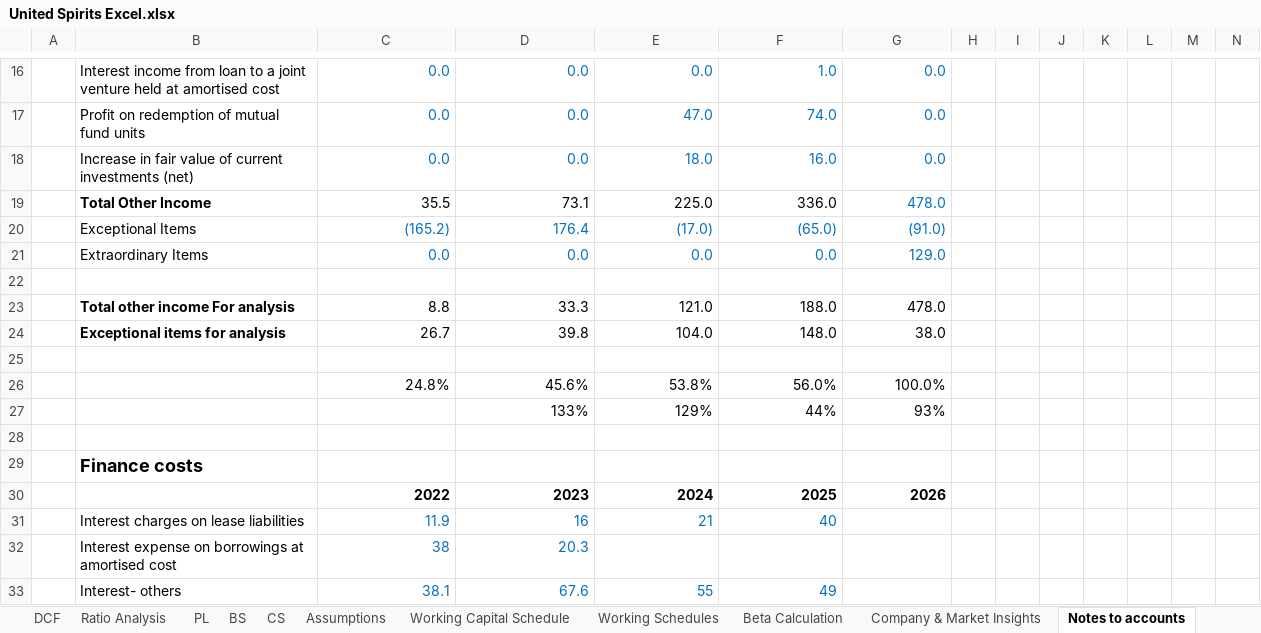
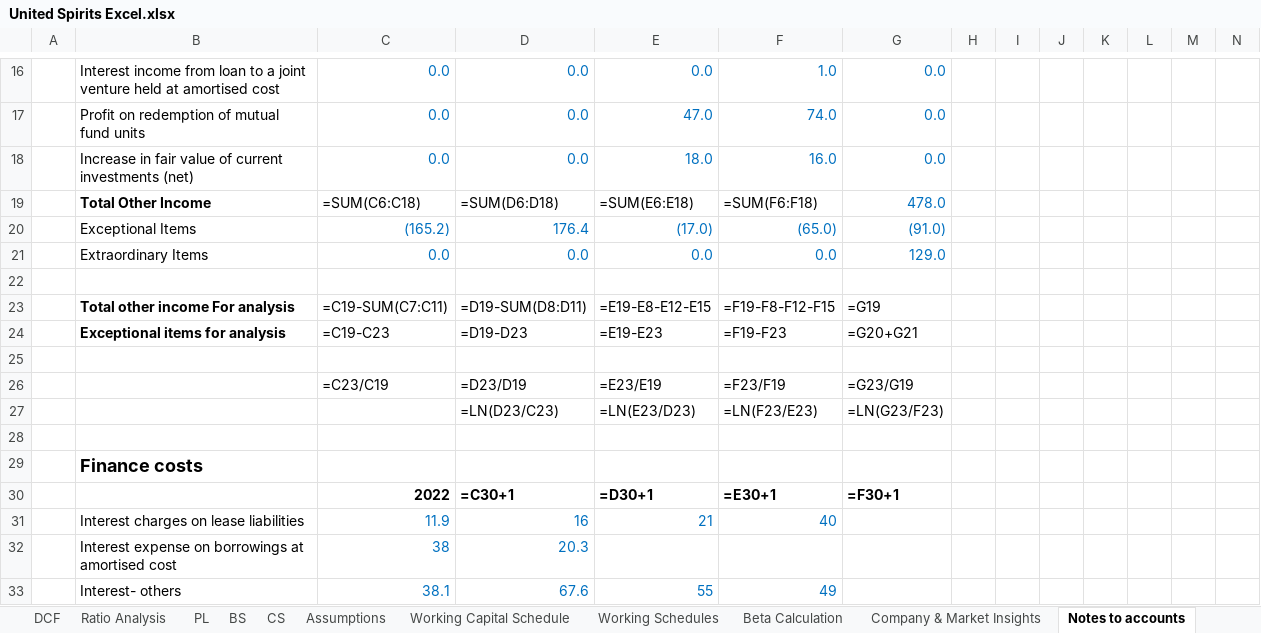
Before and after one commit to mbashivam897-rgb/USLL, an Excel workbook: United Spirits Excel.xlsx, sheet Notes to accounts, drawn as a sheet; only a part is shown, gaps mark what is left out; values as stored, in another font and other column widths than the file's, no borders; formulas without a stored value are shown as written; removed rows and columns are numbered as before the commit, all else as after; rows hold the shown columns only; the diff covers the shown part only; the diff names each change by its address in the sheet, - before the commit and + after, or states it on an @@ line.

```diff
--- a/United Spirits Excel.xlsx (sheet Notes to accounts)
+++ b/United Spirits Excel.xlsx (sheet Notes to accounts)
-row 19:  | Total Other Income | 35.5 | 73.1 | 225.0 | 336.0 | 478.0
+row 19:  | Total Other Income | =SUM(C6:C18) | =SUM(D6:D18) | =SUM(E6:E18) | =SUM(F6:F18) | 478.0
-row 23:  | Total other income For analysis | 8.8 | 33.3 | 121.0 | 188.0 | 478.0
-row 24:  | Exceptional items for analysis | 26.7 | 39.8 | 104.0 | 148.0 | 38.0
+row 23:  | Total other income For analysis | =C19-SUM(C7:C11) | =D19-SUM(D8:D11) | =E19-E8-E12-E15 | =F19-F8-F12-F15 | =G19
+row 24:  | Exceptional items for analysis | =C19-C23 | =D19-D23 | =E19-E23 | =F19-F23 | =G20+G21
-row 26:  |  | 24.8% | 45.6% | 53.8% | 56.0% | 100.0%
-row 27:  |  |  | 133% | 129% | 44% | 93%
+row 26:  |  | =C23/C19 | =D23/D19 | =E23/E19 | =F23/F19 | =G23/G19
+row 27:  |  |  | =LN(D23/C23) | =LN(E23/D23) | =LN(F23/E23) | =LN(G23/F23)
-row 30:  |  | 2022 | 2023 | 2024 | 2025 | 2026
+row 30:  |  | 2022 | =C30+1 | =D30+1 | =E30+1 | =F30+1
```
Also changed, not shown: 7 added rows, 7 removed rows and 3 edited cells elsewhere in this sheet, sheet Working Schedules, sheet Beta Calculation, sheet Working Capital Schedule, sheet CS, sheet Ratio Analysis, sheet Valuation Summary, 7 more sheets, charts or pictures.
